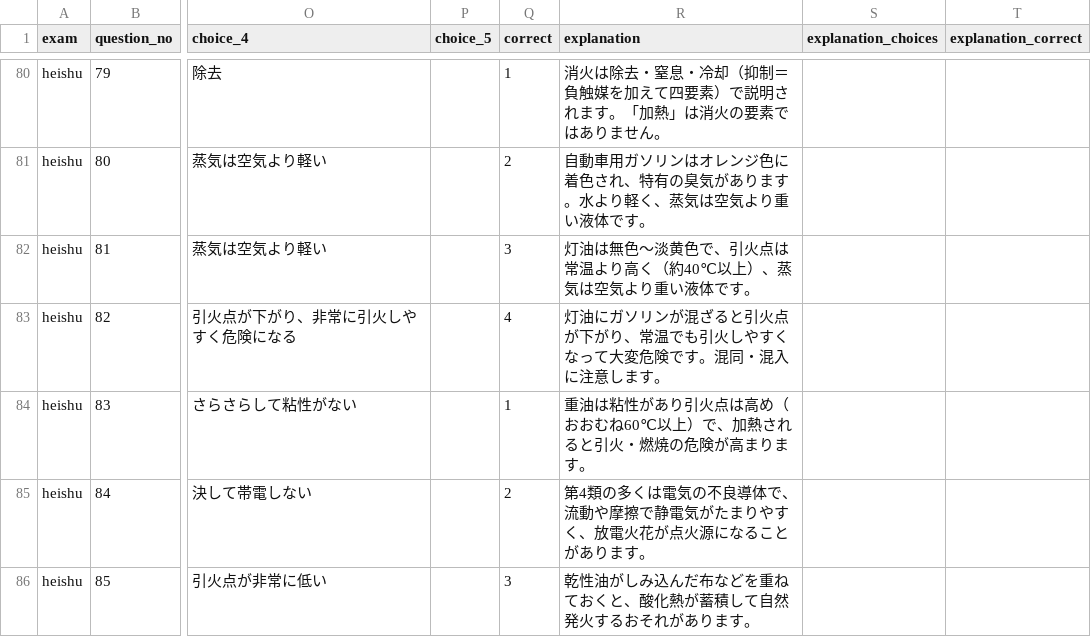
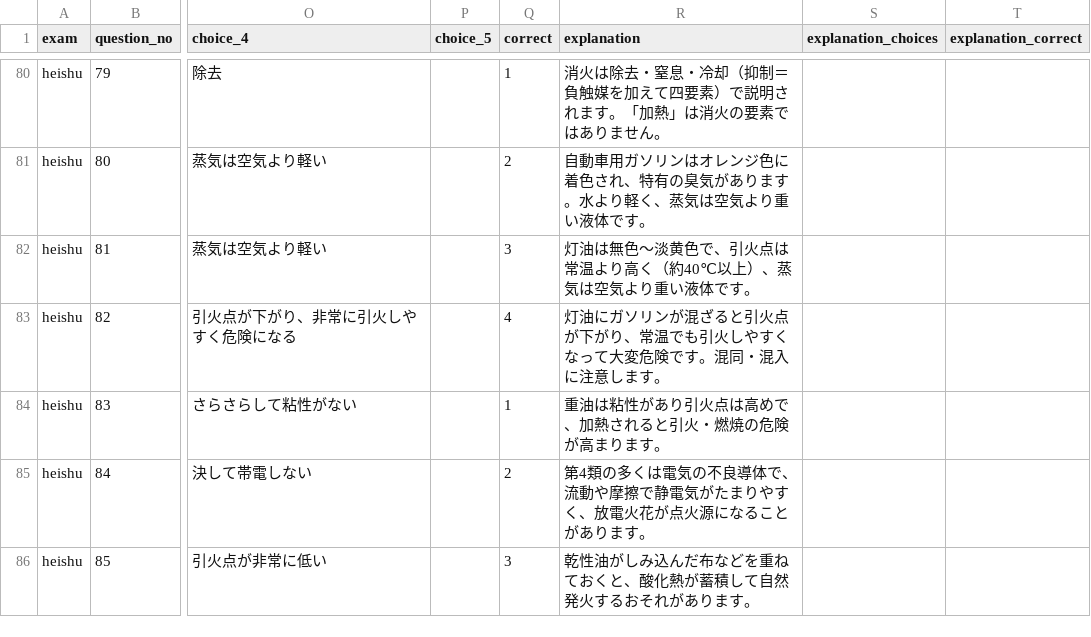
Before and after one commit to takkenshiken2026-sudo/kikenbutsu-master, a CSV file: data/related_exam_questions.csv, drawn as a sheet; only a part is shown, gaps mark what is left out; the diff covers the shown part only; the diff names each change by its address in the sheet, - before the commit and + after, or states it on an @@ line.

```diff
--- a/data/related_exam_questions.csv
+++ b/data/related_exam_questions.csv
-R84 (explanation): 重油は粘性があり引火点は高め（おおむね60℃以上）で、加熱されると引火・燃焼の危険が高まります。
+R84 (explanation): 重油は粘性があり引火点は高めで、加熱されると引火・燃焼の危険が高まります。
```
Also changed, not shown: 24 edited cells elsewhere in this file, data/related_exam_ichimon.csv, 3 other files.
